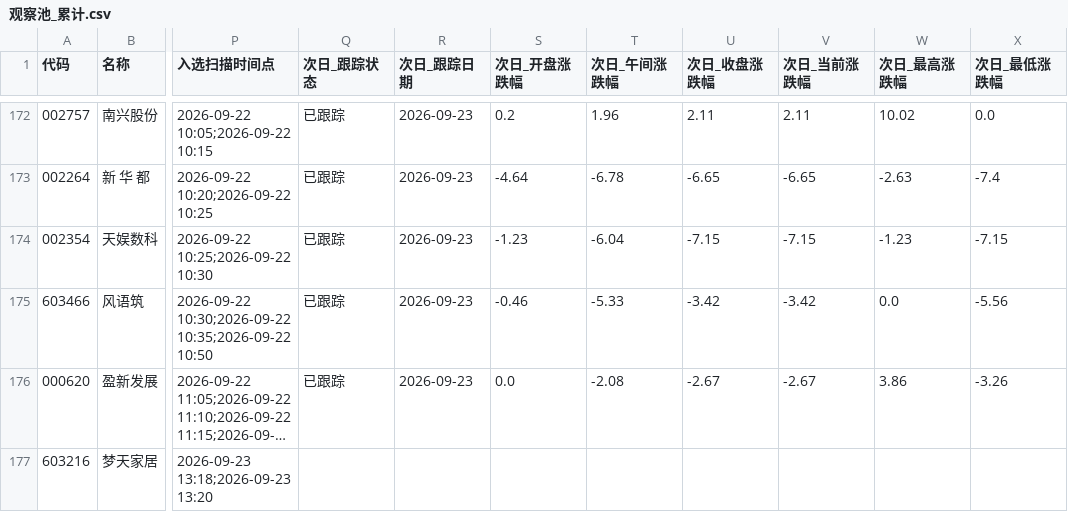
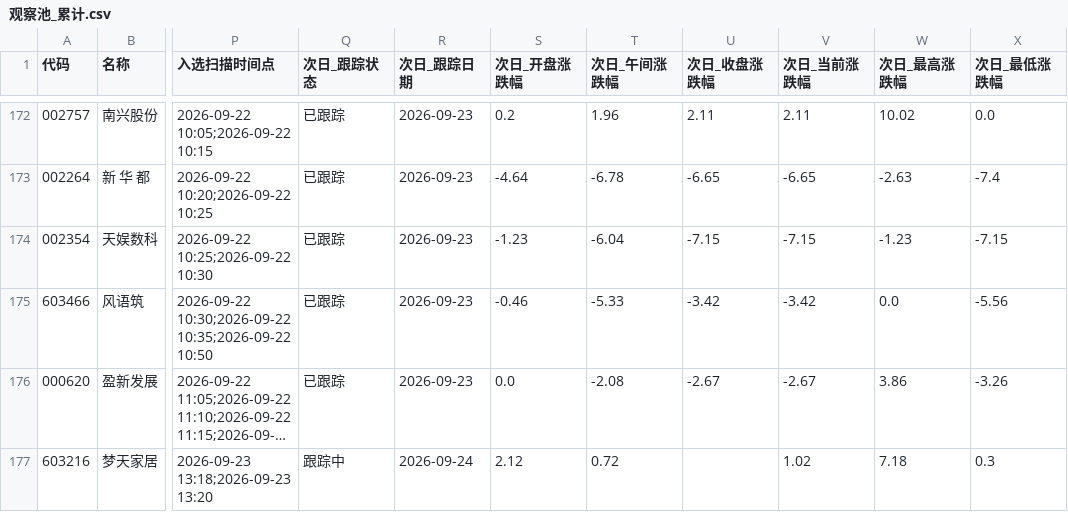
Before and after one commit to xps520/mx-stocks-monitor, a CSV file: mx_stocks_screener/观察池_累计.csv, drawn as a sheet; only a part is shown, gaps mark what is left out; long unchanged cells end in …; the diff names each change by its address in the sheet, - before the commit and + after, or states it on an @@ line.

```diff
--- a/mx_stocks_screener/观察池_累计.csv
+++ b/mx_stocks_screener/观察池_累计.csv
-Q177 (次日_跟踪状态): (empty)
+Q177 (次日_跟踪状态): 跟踪中
-R177 (次日_跟踪日期): (empty)
+R177 (次日_跟踪日期): 2026-09-24
-S177 (次日_开盘涨跌幅): (empty)
+S177 (次日_开盘涨跌幅): 2.12
-T177 (次日_午间涨跌幅): (empty)
+T177 (次日_午间涨跌幅): 0.72
-V177 (次日_当前涨跌幅): (empty)
+V177 (次日_当前涨跌幅): 1.02
-W177 (次日_最高涨跌幅): (empty)
+W177 (次日_最高涨跌幅): 7.18
-X177 (次日_最低涨跌幅): (empty)
+X177 (次日_最低涨跌幅): 0.3
```
Also changed, not shown: 1 other file.
